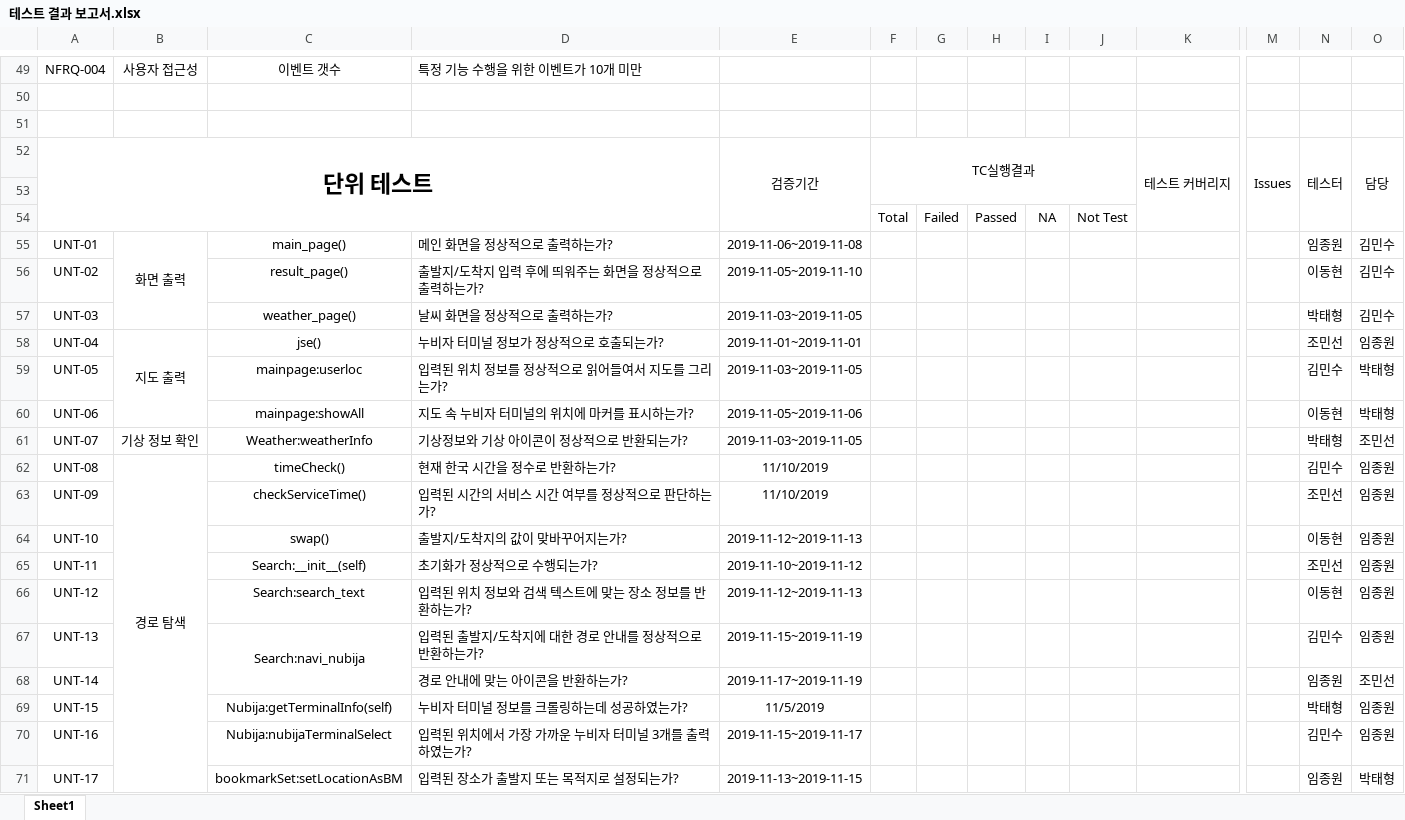
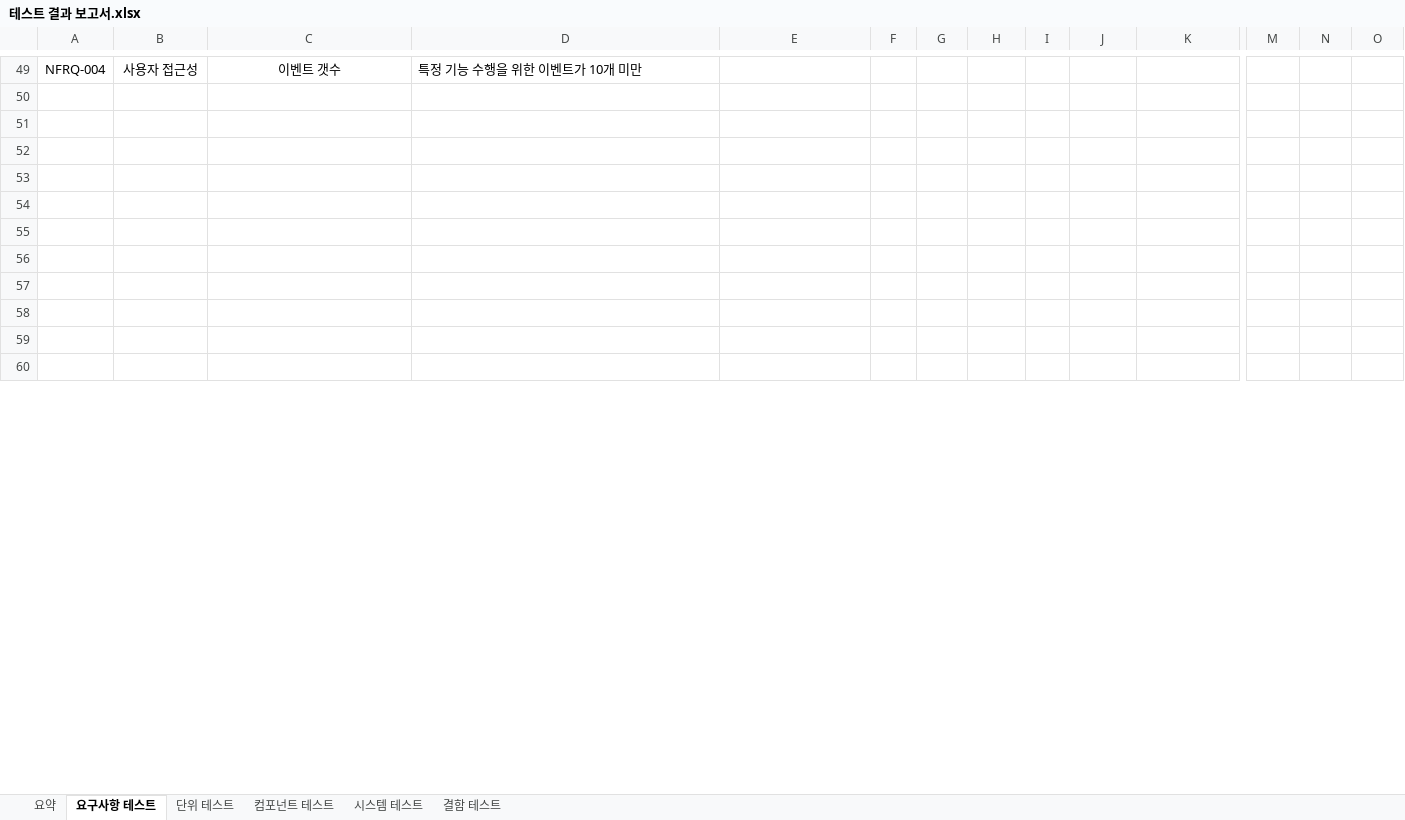
Before and after one commit to chisacam/CWNU19SE_2B, an Excel workbook: 3rd_homework/테스트 결과 보고서/테스트 결과 보고서.xlsx, sheet 요구사항 테스트, drawn as a sheet; only a part is shown, gaps mark what is left out; the shorter side is filled out with more unchanged rows; values as stored, in another font and other column widths than the file's, no borders; removed rows and columns are numbered as before the commit, all else as after; rows hold the shown columns only; the diff covers the shown part only; the diff names each change by its address in the sheet, - before the commit and + after, or states it on an @@ line.

Commit message:
각 테스트별 시트 분리, 요약 추가

```diff
--- a/3rd_homework/테스트 결과 보고서/테스트 결과 보고서.xlsx (sheet 요구사항 테스트)
+++ b/3rd_homework/테스트 결과 보고서/테스트 결과 보고서.xlsx (sheet 요구사항 테스트)
-sheet tab: Sheet1
+sheet tab: 요구사항 테스트
+sheet tab: 요약
+sheet tab: 단위 테스트
+sheet tab: 컴포넌트 테스트
+sheet tab: 시스템 테스트
+sheet tab: 결함 테스트
-row 52: 단위 테스트 |  |  |  | 검증기간 | TC실행결과 |  |  |  |  | 테스트 커버리지 | Issues | 테스터 | 담당
-row 53: (empty)
-row 54:  |  |  |  |  | Total | Failed | Passed | NA | Not Test
-row 55: UNT-01 | 화면 출력 | main_page() | 메인 화면을 정상적으로 출력하는가? | 2019-11-06~2019-11-08 |  |  |  |  |  |  |  | 임종원 | 김민수
-row 56: UNT-02 |  | result_page() | 출발지/도착지 입력 후에 띄워주는 화면을 정상적으로 출력하는가? | 2019-11-05~2019-11-10 |  |  |  |  |  |  |  | 이동현 | 김민수
-row 57: UNT-03 |  | weather_page() | 날씨 화면을 정상적으로 출력하는가? | 2019-11-03~2019-11-05 |  |  |  |  |  |  |  | 박태형 | 김민수
-row 58: UNT-04 | 지도 출력 | jse() | 누비자 터미널 정보가 정상적으로 호출되는가? | 2019-11-01~2019-11-01 |  |  |  |  |  |  |  | 조민선 | 임종원
-row 59: UNT-05 |  | mainpage:userloc | 입력된 위치 정보를 정상적으로 읽어들여서 지도를 그리는가? | 2019-11-03~2019-11-05 |  |  |  |  |  |  |  | 김민수 | 박태형
-row 60: UNT-06 |  | mainpage:showAll | 지도 속 누비자 터미널의 위치에 마커를 표시하는가? | 2019-11-05~2019-11-06 |  |  |  |  |  |  |  | 이동현 | 박태형
-row 61: UNT-07 | 기상 정보 확인 | Weather:weatherInfo | 기상정보와 기상 아이콘이 정상적으로 반환되는가? | 2019-11-03~2019-11-05 |  |  |  |  |  |  |  | 박태형 | 조민선
-row 62: UNT-08 | 경로 탐색 | timeCheck() | 현재 한국 시간을 정수로 반환하는가? | 11/10/2019 |  |  |  |  |  |  |  | 김민수 | 임종원
-row 63: UNT-09 |  | checkServiceTime() | 입력된 시간의 서비스 시간 여부를 정상적으로 판단하는가? | 11/10/2019 |  |  |  |  |  |  |  | 조민선 | 임종원
-row 64: UNT-10 |  | swap() | 출발지/도착지의 값이 맞바꾸어지는가? | 2019-11-12~2019-11-13 |  |  |  |  |  |  |  | 이동현 | 임종원
-row 65: UNT-11 |  | Search:__init__(self) | 초기화가 정상적으로 수행되는가? | 2019-11-10~2019-11-12 |  |  |  |  |  |  |  | 조민선 | 임종원
-row 66: UNT-12 |  | Search:search_text | 입력된 위치 정보와 검색 텍스트에 맞는 장소 정보를 반환하는가? | 2019-11-12~2019-11-13 |  |  |  |  |  |  |  | 이동현 | 임종원
-row 67: UNT-13 |  | Search:navi_nubija | 입력된 출발지/도착지에 대한 경로 안내를 정상적으로 반환하는가? | 2019-11-15~2019-11-19 |  |  |  |  |  |  |  | 김민수 | 임종원
-row 68: UNT-14 |  |  | 경로 안내에 맞는 아이콘을 반환하는가? | 2019-11-17~2019-11-19 |  |  |  |  |  |  |  | 임종원 | 조민선
-row 69: UNT-15 |  | Nubija:getTerminalInfo(self) | 누비자 터미널 정보를 크롤링하는데 성공하였는가? | 11/5/2019 |  |  |  |  |  |  |  | 박태형 | 임종원
-row 70: UNT-16 |  | Nubija:nubijaTerminalSelect | 입력된 위치에서 가장 가까운 누비자 터미널 3개를 출력하였는가? | 2019-11-15~2019-11-17 |  |  |  |  |  |  |  | 김민수 | 임종원
-row 71: UNT-17 |  | bookmarkSet:setLocationAsBM | 입력된 장소가 출발지 또는 목적지로 설정되는가? | 2019-11-13~2019-11-15 |  |  |  |  |  |  |  | 임종원 | 박태형
```
Also changed, not shown: 74 added rows, 82 removed rows, 133 edited cells and merged cells elsewhere in this sheet.
